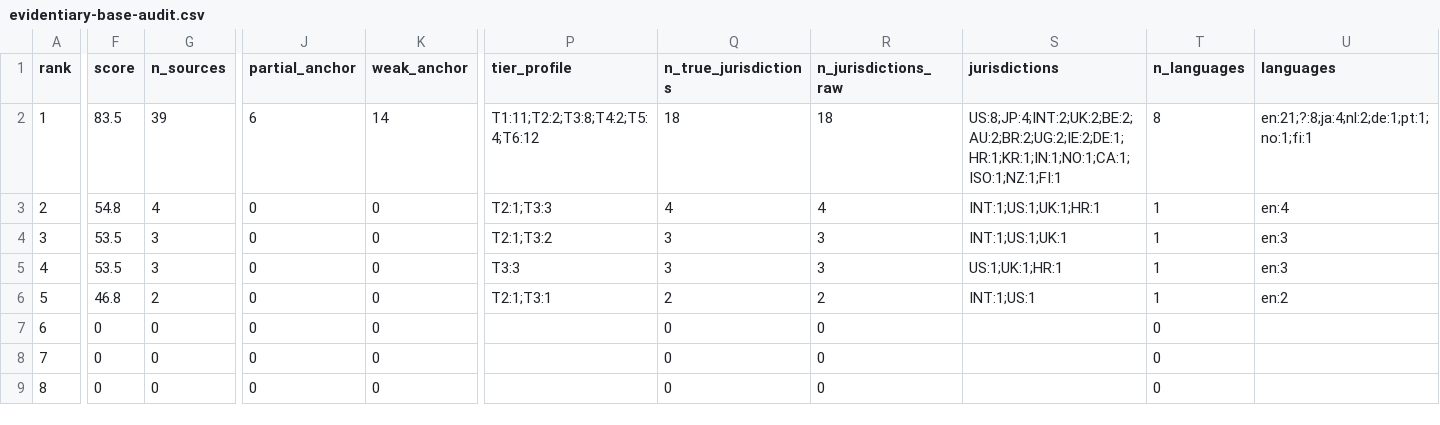
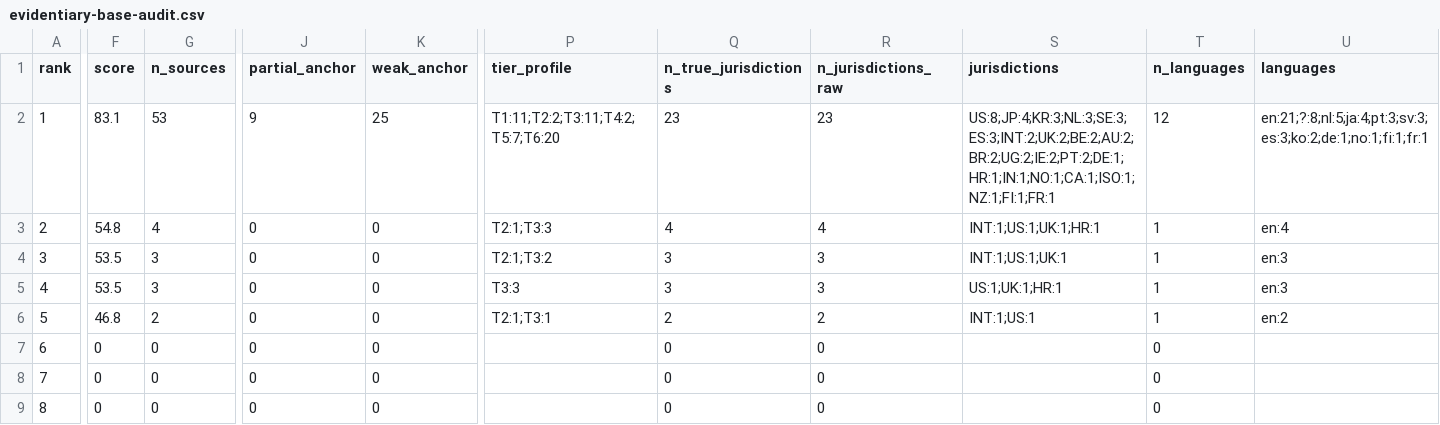
Before and after one commit to jordanelias/guidebook, a CSV file: audits/evidentiary-base-audit.csv, drawn as a sheet; only a part is shown, gaps mark what is left out; the diff covers the shown part only; the diff names each change by its address in the sheet, - before the commit and + after, or states it on an @@ line.

```diff
--- a/audits/evidentiary-base-audit.csv
+++ b/audits/evidentiary-base-audit.csv
-F2 (score): 83.5
+F2 (score): 83.1
-G2 (n_sources): 39
+G2 (n_sources): 53
-J2 (partial_anchor): 6
+J2 (partial_anchor): 9
-K2 (weak_anchor): 14
+K2 (weak_anchor): 25
-P2 (tier_profile): T1:11;T2:2;T3:8;T4:2;T5:4;T6:12
+P2 (tier_profile): T1:11;T2:2;T3:11;T4:2;T5:7;T6:20
-Q2 (n_true_jurisdictions): 18
+Q2 (n_true_jurisdictions): 23
-R2 (n_jurisdictions_raw): 18
+R2 (n_jurisdictions_raw): 23
-S2 (jurisdictions): US:8;JP:4;INT:2;UK:2;BE:2;AU:2;BR:2;UG:2;IE:2;DE:1;HR:1;KR:1;IN:1;NO:1;CA:1;ISO:1;NZ:1;FI:1
+S2 (jurisdictions): US:8;JP:4;KR:3;NL:3;SE:3;ES:3;INT:2;UK:2;BE:2;AU:2;BR:2;UG:2;IE:2;PT:2;DE:1;HR:1;IN:1;NO:1;CA:1;ISO:1;NZ:1;FI:1;FR:1
-T2 (n_languages): 8
+T2 (n_languages): 12
-U2 (languages): en:21;?:8;ja:4;nl:2;de:1;pt:1;no:1;fi:1
+U2 (languages): en:21;?:8;nl:5;ja:4;pt:3;sv:3;es:3;ko:2;de:1;no:1;fi:1;fr:1
```
Also changed, not shown: 6 edited cells elsewhere in this file, 21 other files.
